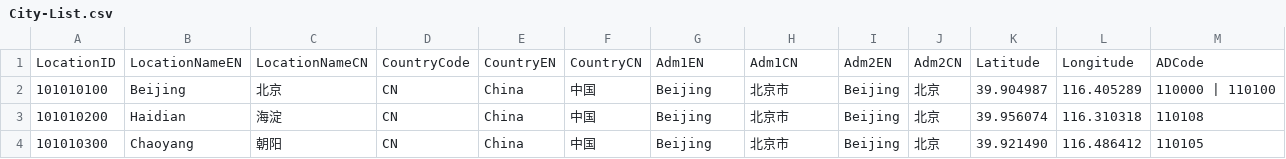
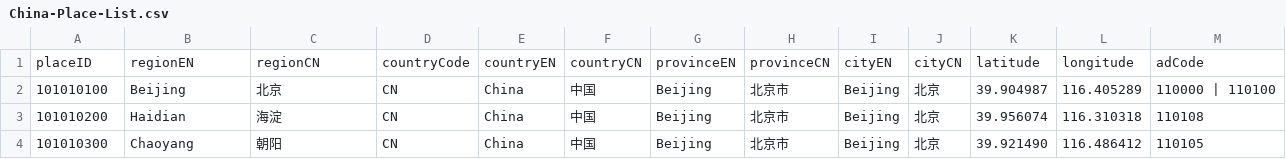
Before and after one commit to koen-chen/ThreeDays, a CSV file: ThreeDays/Resources/China-Place-List.csv (was ThreeDays/Resources/City-List.csv), drawn as a sheet; only a part is shown.

```diff
--- a/ThreeDays/Resources/City-List.csv
+++ b/ThreeDays/Resources/China-Place-List.csv
@@ -1,2 +1,2 @@
-LocationID,LocationNameEN,LocationNameCN,CountryCode,CountryEN,CountryCN,Adm1EN,Adm1CN,Adm2EN,Adm2CN,Latitude,Longitude,ADCode
+placeID,regionEN,regionCN,countryCode,countryEN,countryCN,provinceEN,provinceCN,cityEN,cityCN,latitude,longitude,adCode
 101010100,Beijing,北京,CN,China,中国,Beijing,北京市,Beijing,北京,39.904987,116.405289,110000 | 110100
```
Also changed, not shown: 59 other files.
